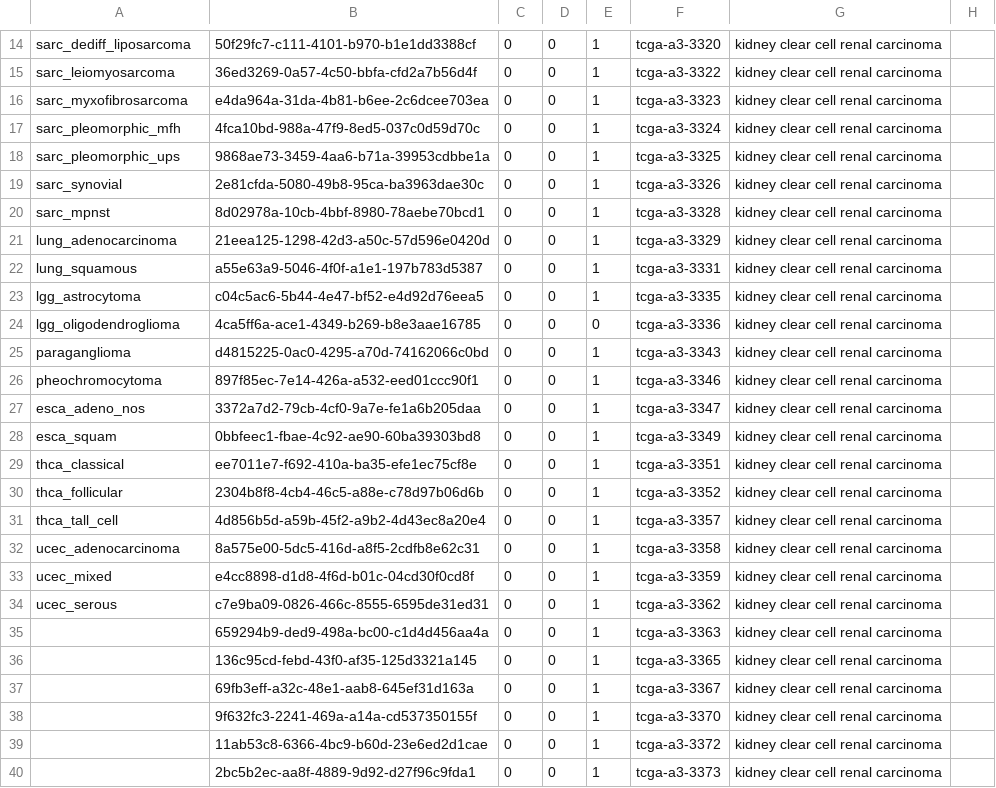
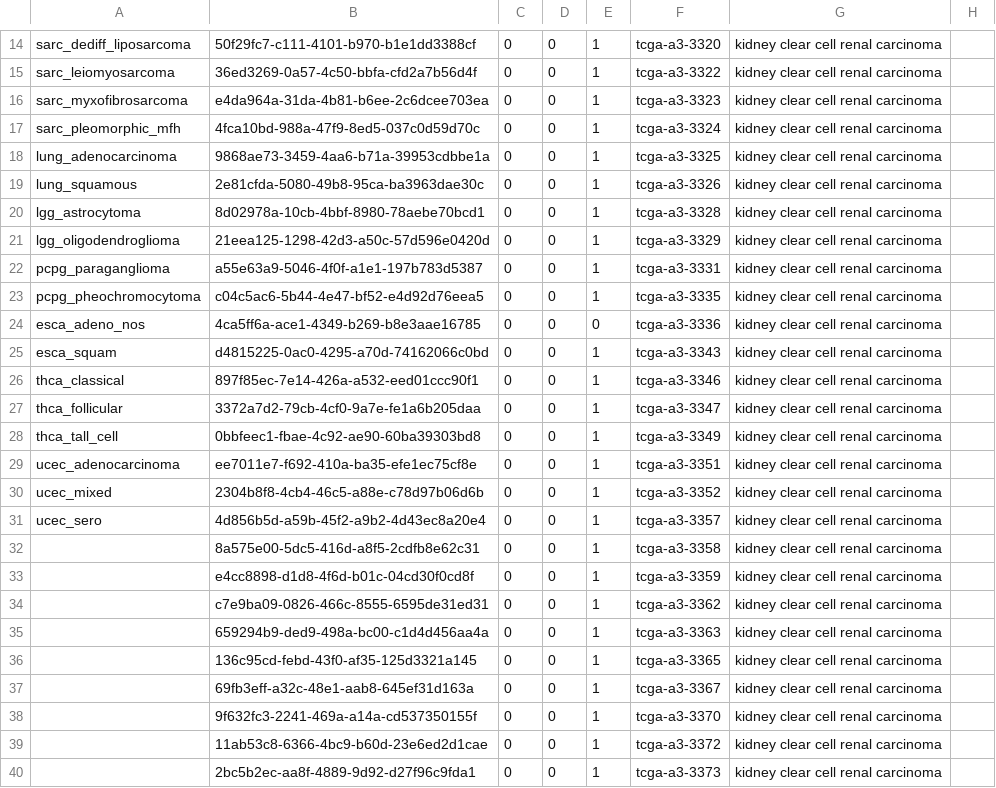
Before and after one commit to peterdonnelly1/pipeline, a CSV file: 0008_global/0008_mapping_file_MASTER.csv, drawn as a sheet; only a part is shown, gaps mark what is left out; the diff names each change by its address in the sheet, - before the commit and + after, or states it on an @@ line.

```diff
--- a/0008_global/0008_mapping_file_MASTER.csv
+++ b/0008_global/0008_mapping_file_MASTER.csv
-A18: sarc_pleomorphic_ups
+A18: lung_adenocarcinoma
-A19: sarc_synovial
+A19: lung_squamous
-A20: sarc_mpnst
+A20: lgg_astrocytoma
-A21: lung_adenocarcinoma
+A21: lgg_oligodendroglioma
-A22: lung_squamous
+A22: pcpg_paraganglioma
-A23: lgg_astrocytoma
+A23: pcpg_pheochromocytoma
-A24: lgg_oligodendroglioma
+A24: esca_adeno_nos
-A25: paraganglioma
+A25: esca_squam
-A26: pheochromocytoma
+A26: thca_classical
-A27: esca_adeno_nos
+A27: thca_follicular
-A28: esca_squam
+A28: thca_tall_cell
-A29: thca_classical
+A29: ucec_adenocarcinoma
-A30: thca_follicular
+A30: ucec_mixed
-A31: thca_tall_cell
+A31: ucec_sero
-A32: ucec_adenocarcinoma
+A32: (empty)
-A33: ucec_mixed
+A33: (empty)
-A34: ucec_serous
+A34: (empty)
```
Also changed, not shown: 8 other files.
